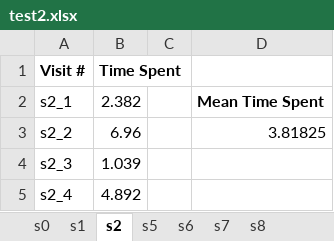
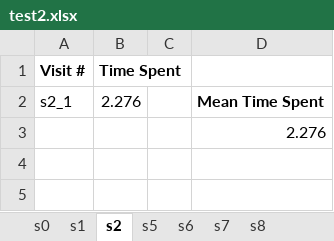
Before and after one commit to lcharlesb/cs228, an Excel workbook: game/performanceData/test2.xlsx, sheet s2, drawn as a sheet; values as stored, in another font and other column widths than the file's, no borders; removed rows and columns are numbered as before the commit, all else as after; the diff names each change by its address in the sheet, - before the commit and + after, or states it on an @@ line.

```diff
--- a/game/performanceData/test2.xlsx (sheet s2)
+++ b/game/performanceData/test2.xlsx (sheet s2)
-B2 (Time Spent): 2.382
+B2 (Time Spent): 2.276
-row 3: s2_2 | 6.96 |  | 3.81825
-row 4: s2_3 | 1.039
-row 5: s2_4 | 4.892
+row 3:  |  |  | 2.276
```
Also changed, not shown: sheet s5, sheet s7, sheet s8, sheet s1, sheet s0, sheet s6, game/performanceData/test1.xlsx, 9 other files.
